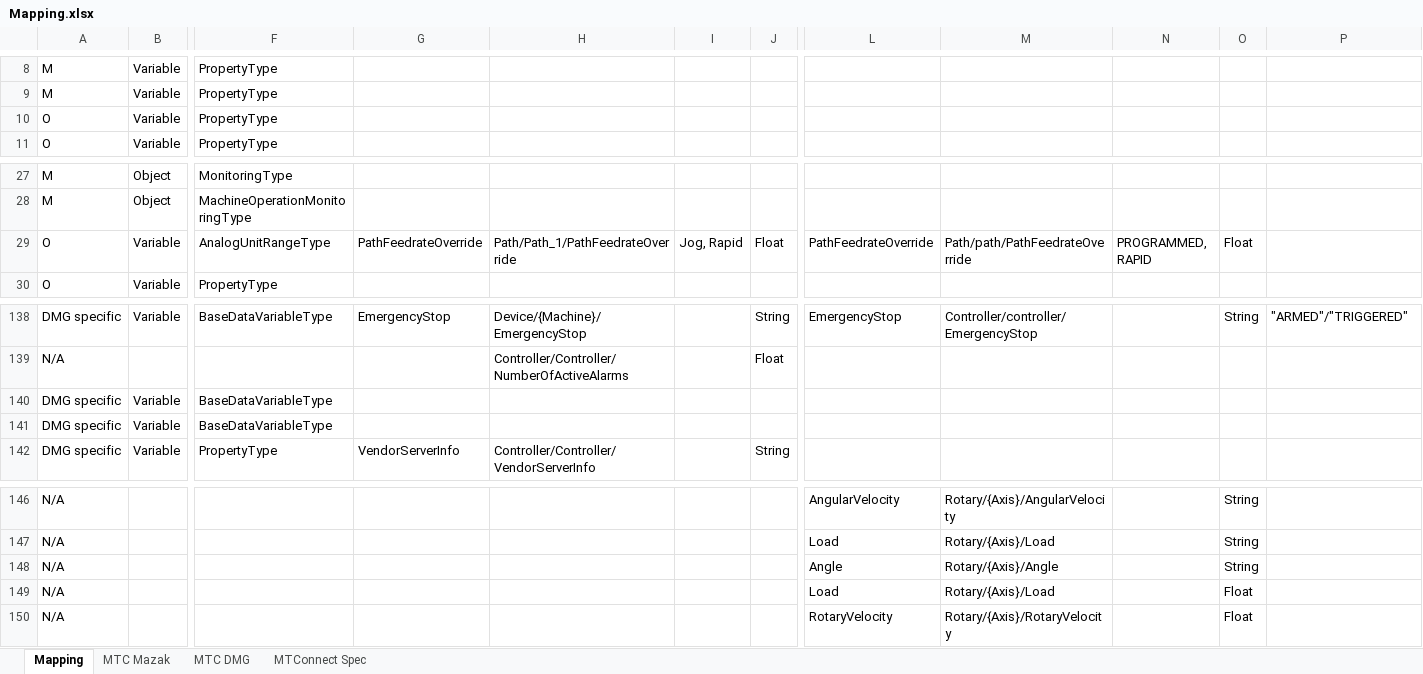
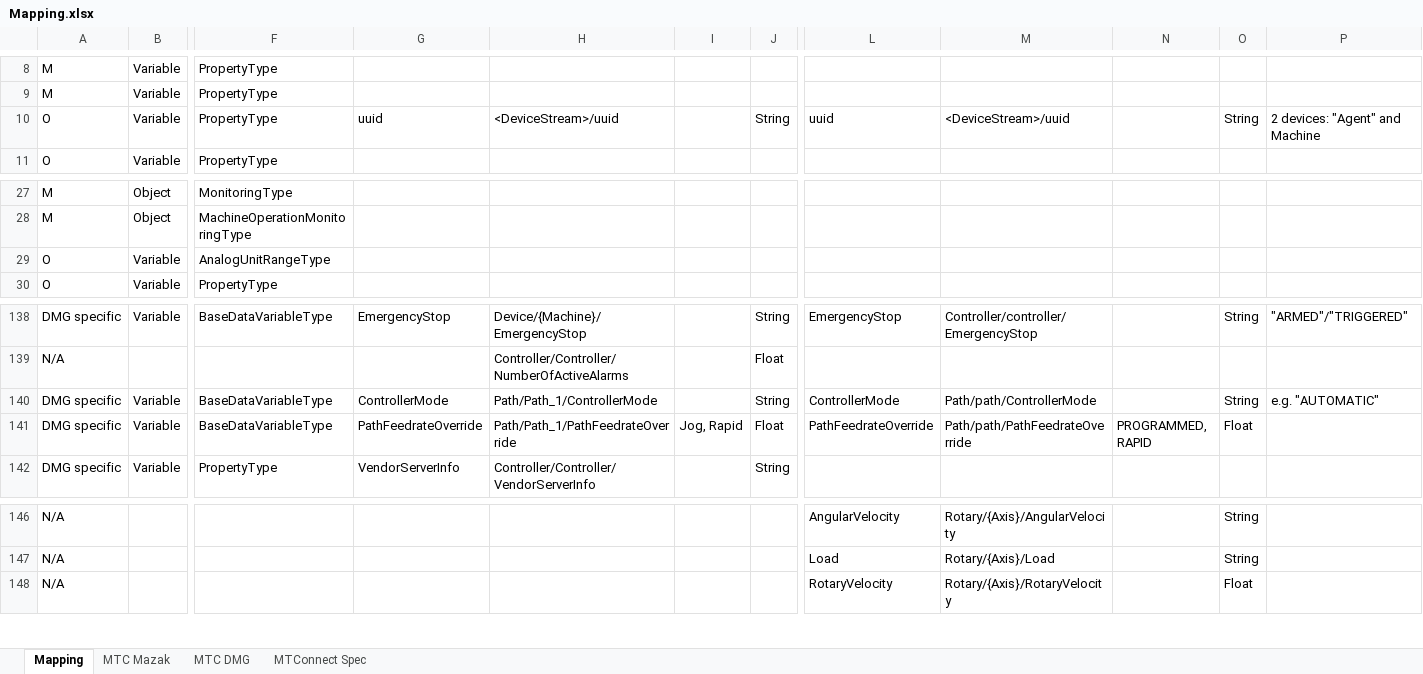
Before and after one commit to umati/connect, an Excel workbook: mapping/Mapping.xlsx, sheet Mapping, drawn as a sheet; only a part is shown, gaps mark what is left out; values as stored, in another font and other column widths than the file's, no borders; table styles not drawn; rows hold the shown columns only; the diff covers the shown part only; the diff names each change by its address in the sheet, - before the commit and + after, or states it on an @@ line.

```diff
--- a/mapping/Mapping.xlsx (sheet Mapping)
+++ b/mapping/Mapping.xlsx (sheet Mapping)
-G10: (empty)
+G10: uuid
-H10: (empty)
+H10: <DeviceStream>/uuid
-J10: (empty)
+J10: String
-L10: (empty)
+L10: uuid
-M10: (empty)
+M10: <DeviceStream>/uuid
-O10: (empty)
+O10: String
-P10: (empty)
+P10: 2 devices: "Agent" and Machine
-G29: PathFeedrateOverride
+G29: (empty)
-H29: Path/Path_1/PathFeedrateOverride
+H29: (empty)
-I29: Jog, Rapid
+I29: (empty)
-J29: Float
+J29: (empty)
-L29: PathFeedrateOverride
+L29: (empty)
-M29: Path/path/PathFeedrateOverride
+M29: (empty)
-N29: PROGRAMMED, RAPID
+N29: (empty)
-O29: Float
+O29: (empty)
-G140: (empty)
+G140: ControllerMode
-H140: (empty)
+H140: Path/Path_1/ControllerMode
-J140: (empty)
+J140: String
-L140: (empty)
+L140: ControllerMode
-M140: (empty)
+M140: Path/path/ControllerMode
-O140: (empty)
+O140: String
-P140: (empty)
+P140: e.g. "AUTOMATIC"
-G141: (empty)
+G141: PathFeedrateOverride
-H141: (empty)
+H141: Path/Path_1/PathFeedrateOverride
-I141: (empty)
+I141: Jog, Rapid
-J141: (empty)
+J141: Float
-L141: (empty)
+L141: PathFeedrateOverride
-M141: (empty)
+M141: Path/path/PathFeedrateOverride
-N141: (empty)
+N141: PROGRAMMED, RAPID
-O141: (empty)
+O141: Float
-row 148: N/A |  |  |  |  |  |  | Angle | Rotary/{Axis}/Angle |  | String
-row 149: N/A |  |  |  |  |  |  | Load | Rotary/{Axis}/Load |  | Float
```
Also changed, not shown: 14 edited cells elsewhere in this sheet, 22 other files.
